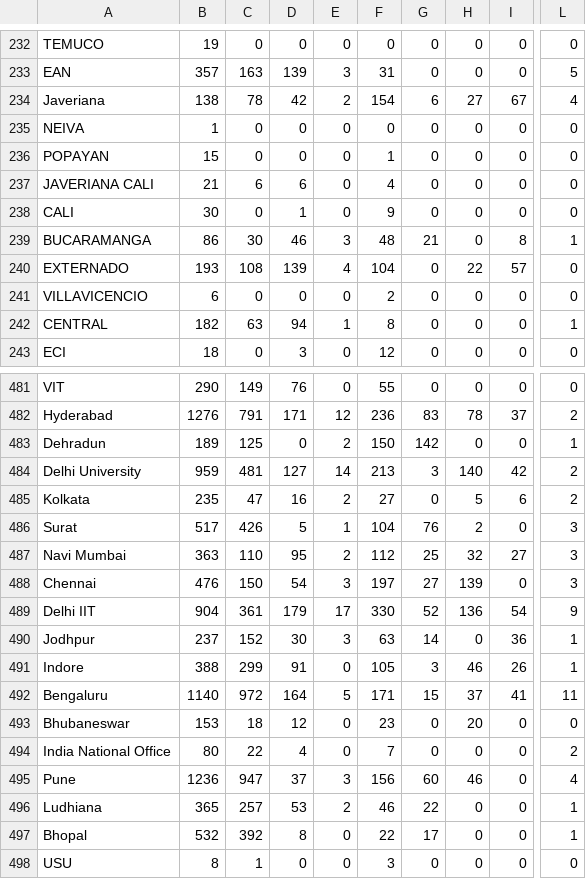
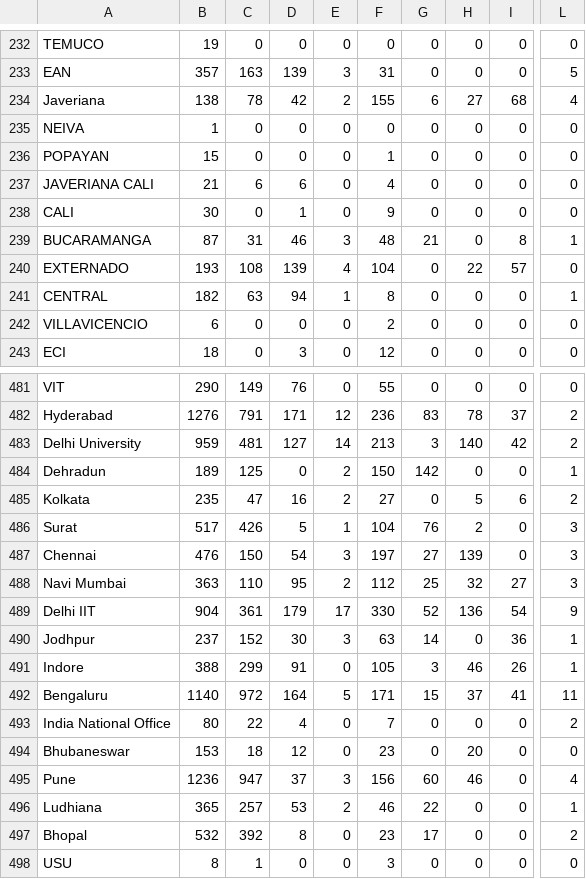
Before and after one commit to AIESEC-LK/data-pipeline, a CSV file: abs_df.csv, drawn as a sheet; only a part is shown, gaps mark what is left out; the diff covers the shown part only; the diff names each change by its address in the sheet, - before the commit and + after, or states it on an @@ line.

```diff
--- a/abs_df.csv
+++ b/abs_df.csv
-F234: 154
+F234: 155
-I234: 67
+I234: 68
-B239: 86
+B239: 87
-C239: 30
+C239: 31
@@ row 242 moved to row 241: CENTRAL @@
@@ row 484 moved to row 483: Delhi University @@
@@ row 488 moved to row 487: Chennai @@
@@ row 494 moved to row 493: India National Office @@
-F497: 22
+F497: 23
-L497: 1
+L497: 2
```
Also changed, not shown: 1 added row, 1 removed row, 46 moved rows and 10 edited cells elsewhere in this file, cr_accepted_df.csv, cr_applicant_df.csv, 3 other files.
